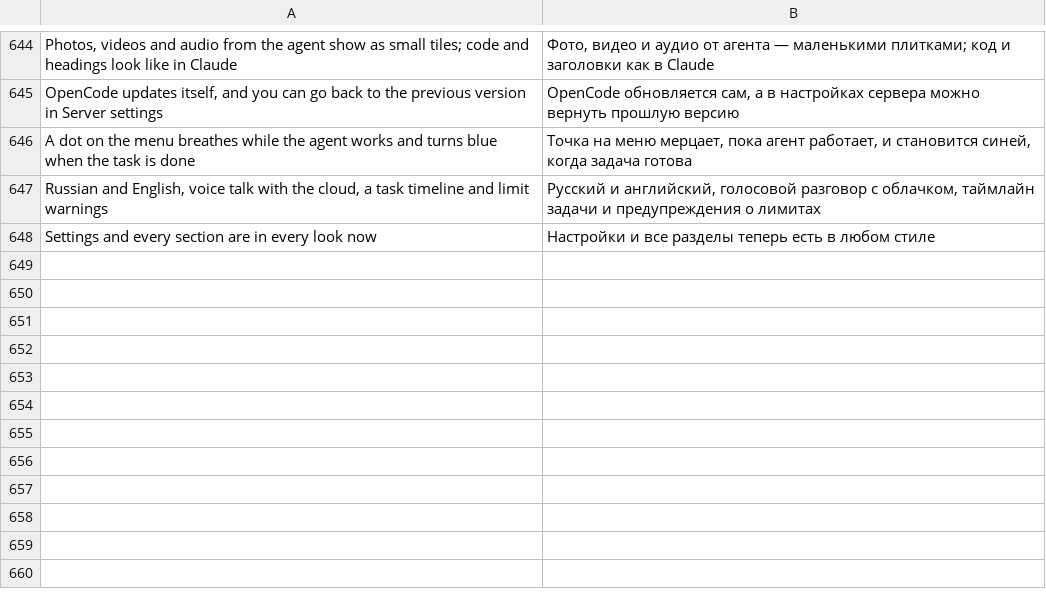
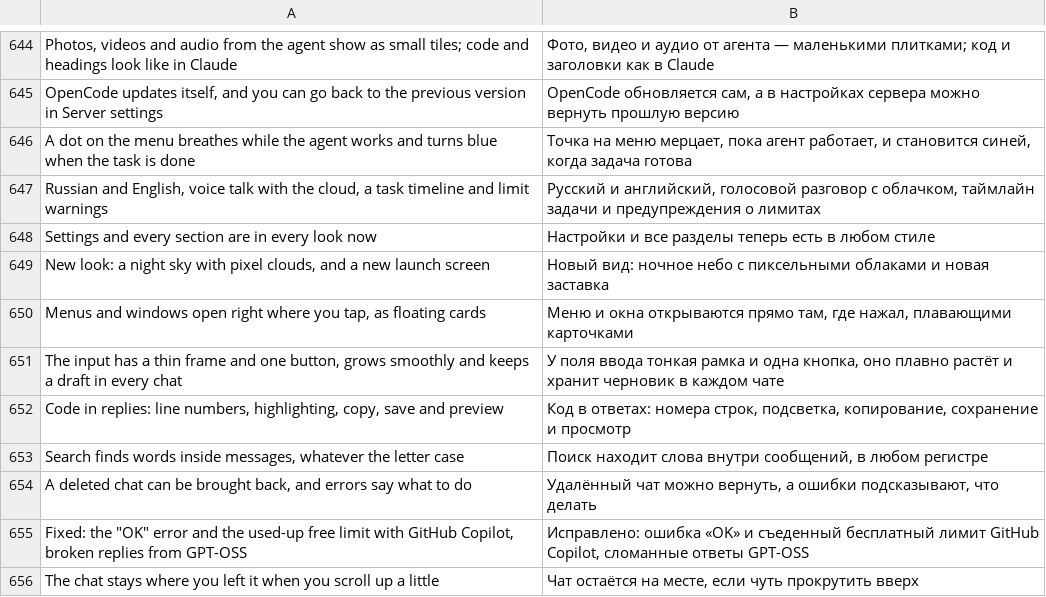
Before and after one commit to mistqkw/opencode-mobile, a TSV file: app/src/main/assets/i18n/ru.tsv, drawn as a sheet; only a part is shown, gaps mark what is left out; the diff names each change by its address in the sheet, - before the commit and + after, or states it on an @@ line.

Commit message:
cl0udly 0.0.2 beta-2: night sky with pixel clouds, floating menus, new input, code blocks, fixes

```diff
--- a/app/src/main/assets/i18n/ru.tsv
+++ b/app/src/main/assets/i18n/ru.tsv
+row 649: New look: a night sky with pixel clouds, and a new launch screen | Новый вид: ночное небо с пиксельными облаками и новая заставка
+row 650: Menus and windows open right where you tap, as floating cards | Меню и окна открываются прямо там, где нажал, плавающими карточками
+row 651: The input has a thin frame and one button, grows smoothly and keeps a draft in every chat | У поля ввода тонкая рамка и одна кнопка, оно плавно растёт и хранит черновик в каждом чате
+row 652: Code in replies: line numbers, highlighting, copy, save and preview | Код в ответах: номера строк, подсветка, копирование, сохранение и просмотр
+row 653: Search finds words inside messages, whatever the letter case | Поиск находит слова внутри сообщений, в любом регистре
+row 654: A deleted chat can be brought back, and errors say what to do | Удалённый чат можно вернуть, а ошибки подсказывают, что делать
+row 655: Fixed: the "OK" error and the used-up free limit with GitHub Copilot, broken replies from GPT-OSS | Исправлено: ошибка «OK» и съеденный бесплатный лимит GitHub Copilot, сломанные ответы GPT-OSS
+row 656: The chat stays where you left it when you scroll up a little | Чат остаётся на месте, если чуть прокрутить вверх
```
Also changed, not shown: 44 other files.
